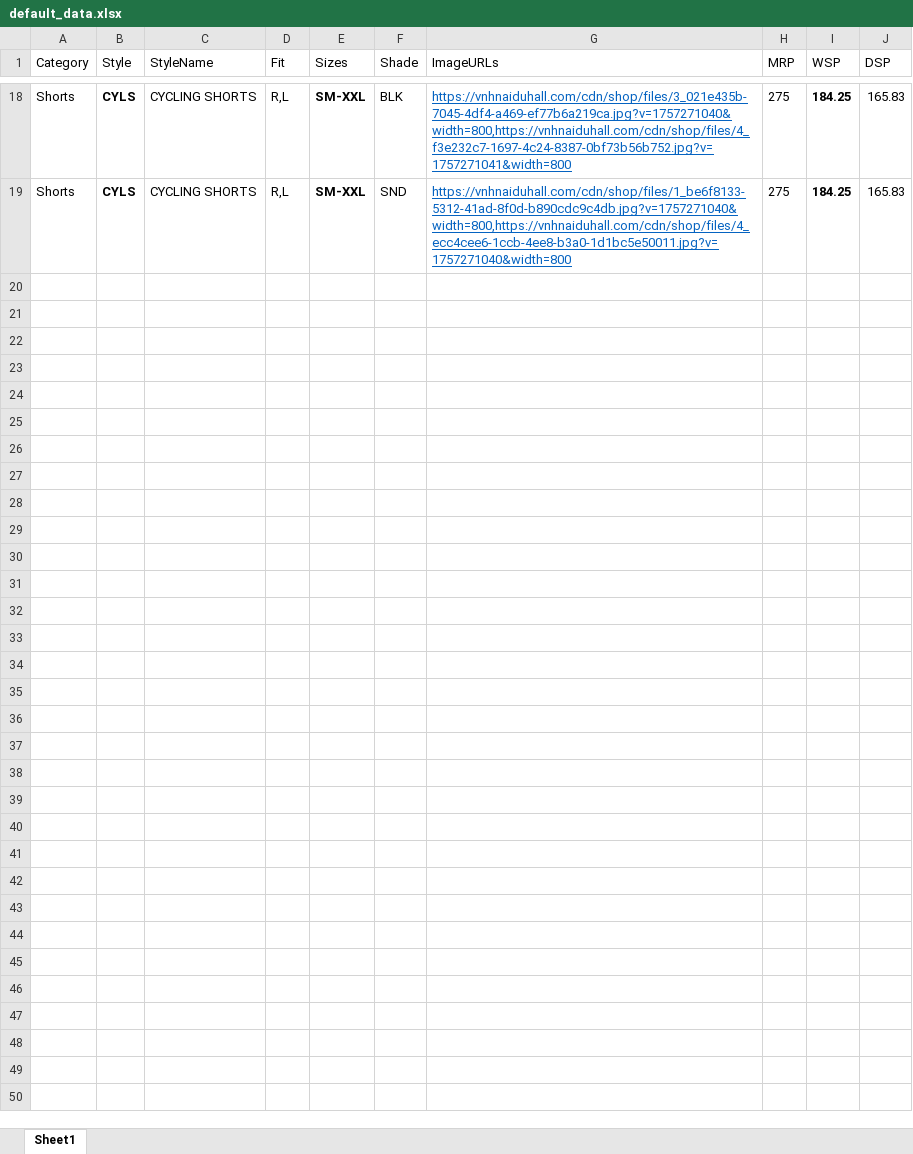
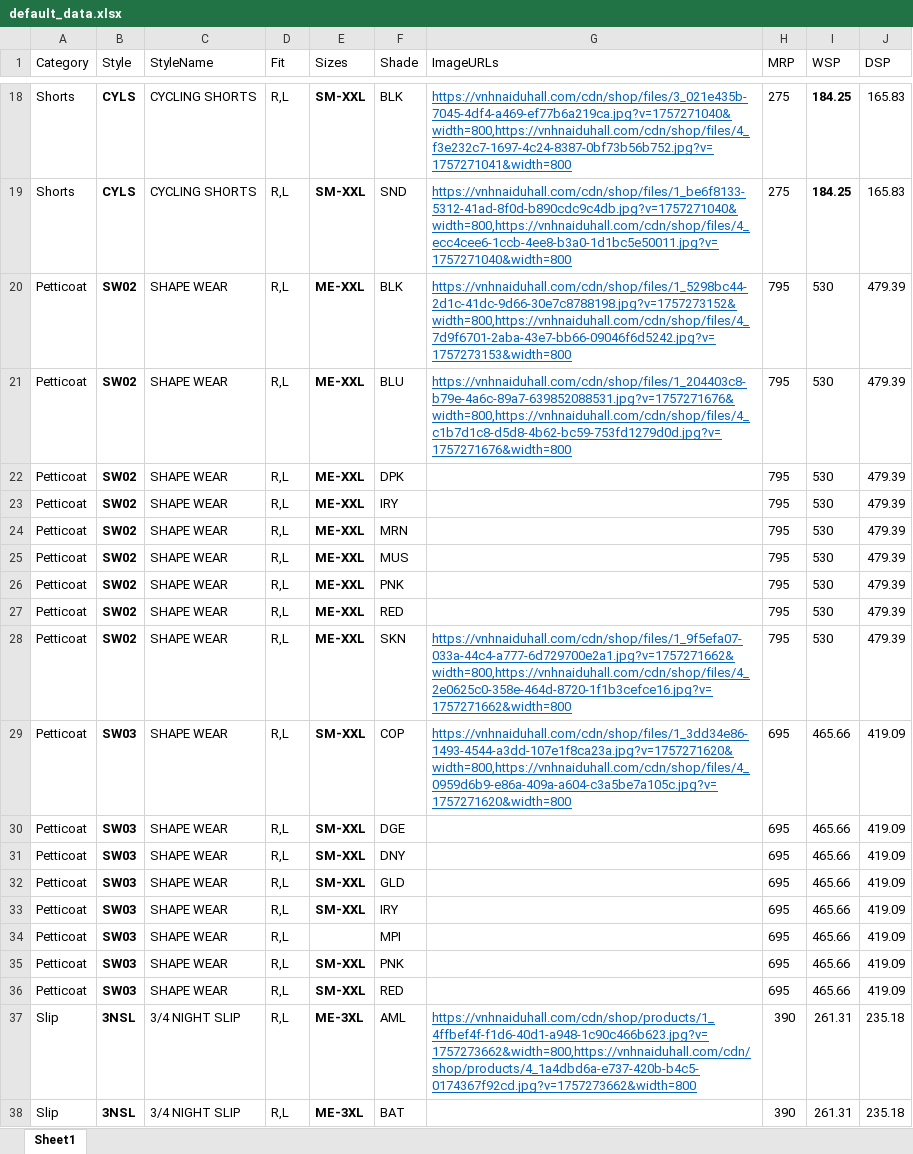
Before and after one commit to lingeshwaran143-sys/catalogue, an Excel workbook: default_data.xlsx, sheet Sheet1, drawn as a sheet; only a part is shown, gaps mark what is left out; values as stored, in another font and other column widths than the file's, no borders; the diff covers the shown part only; the diff names each change by its address in the sheet, - before the commit and + after, or states it on an @@ line.

Commit message:
Add files via upload

```diff
--- a/default_data.xlsx (sheet Sheet1)
+++ b/default_data.xlsx (sheet Sheet1)
+row 20: Petticoat | SW02 | SHAPE WEAR | R,L | ME-XXL | BLK | https://vnhnaiduhall.com/cdn/shop/files/1_5298bc44-2d1c-41dc-9d66-30e7c8788198.jpg?v=1757273152&width=800,https://vnhnaiduhall.com/cdn/shop/files/4_7d9f6701-2aba-43e7-bb66-09046f6d5242.jpg?v=1757273153&width=800 | 795 | 530 | 479.39
+row 21: Petticoat | SW02 | SHAPE WEAR | R,L | ME-XXL | BLU | https://vnhnaiduhall.com/cdn/shop/files/1_204403c8-b79e-4a6c-89a7-639852088531.jpg?v=1757271676&width=800,https://vnhnaiduhall.com/cdn/shop/files/4_c1b7d1c8-d5d8-4b62-bc59-753fd1279d0d.jpg?v=1757271676&width=800 | 795 | 530 | 479.39
+row 22: Petticoat | SW02 | SHAPE WEAR | R,L | ME-XXL | DPK |  | 795 | 530 | 479.39
+row 23: Petticoat | SW02 | SHAPE WEAR | R,L | ME-XXL | IRY |  | 795 | 530 | 479.39
+row 24: Petticoat | SW02 | SHAPE WEAR | R,L | ME-XXL | MRN |  | 795 | 530 | 479.39
+row 25: Petticoat | SW02 | SHAPE WEAR | R,L | ME-XXL | MUS |  | 795 | 530 | 479.39
+row 26: Petticoat | SW02 | SHAPE WEAR | R,L | ME-XXL | PNK |  | 795 | 530 | 479.39
+row 27: Petticoat | SW02 | SHAPE WEAR | R,L | ME-XXL | RED |  | 795 | 530 | 479.39
+row 28: Petticoat | SW02 | SHAPE WEAR | R,L | ME-XXL | SKN | https://vnhnaiduhall.com/cdn/shop/files/1_9f5efa07-033a-44c4-a777-6d729700e2a1.jpg?v=1757271662&width=800,https://vnhnaiduhall.com/cdn/shop/files/4_2e0625c0-358e-464d-8720-1f1b3cefce16.jpg?v=1757271662&width=800 | 795 | 530 | 479.39
+row 29: Petticoat | SW03 | SHAPE WEAR | R,L | SM-XXL | COP | https://vnhnaiduhall.com/cdn/shop/files/1_3dd34e86-1493-4544-a3dd-107e1f8ca23a.jpg?v=1757271620&width=800,https://vnhnaiduhall.com/cdn/shop/files/4_0959d6b9-e86a-409a-a604-c3a5be7a105c.jpg?v=1757271620&width=800 | 695 | 465.66 | 419.09
+row 30: Petticoat | SW03 | SHAPE WEAR | R,L | SM-XXL | DGE |  | 695 | 465.66 | 419.09
+row 31: Petticoat | SW03 | SHAPE WEAR | R,L | SM-XXL | DNY |  | 695 | 465.66 | 419.09
+row 32: Petticoat | SW03 | SHAPE WEAR | R,L | SM-XXL | GLD |  | 695 | 465.66 | 419.09
+row 33: Petticoat | SW03 | SHAPE WEAR | R,L | SM-XXL | IRY |  | 695 | 465.66 | 419.09
+row 34: Petticoat | SW03 | SHAPE WEAR | R,L |  | MPI |  | 695 | 465.66 | 419.09
+row 35: Petticoat | SW03 | SHAPE WEAR | R,L | SM-XXL | PNK |  | 695 | 465.66 | 419.09
+row 36: Petticoat | SW03 | SHAPE WEAR | R,L | SM-XXL | RED |  | 695 | 465.66 | 419.09
+row 37: Slip | 3NSL | 3/4 NIGHT SLIP | R,L | ME-3XL | AML | https://vnhnaiduhall.com/cdn/shop/products/1_4ffbef4f-f1d6-40d1-a948-1c90c466b623.jpg?v=1757273662&width=800,https://vnhnaiduhall.com/cdn/shop/products/4_1a4dbd6a-e737-420b-b4c5-0174367f92cd.jpg?v=1757273662&width=800 | 390 | 261.31 | 235.18
+row 38: Slip | 3NSL | 3/4 NIGHT SLIP | R,L | ME-3XL | BAT |  | 390 | 261.31 | 235.18
```
Also changed, not shown: 81 added rows elsewhere in this sheet.
